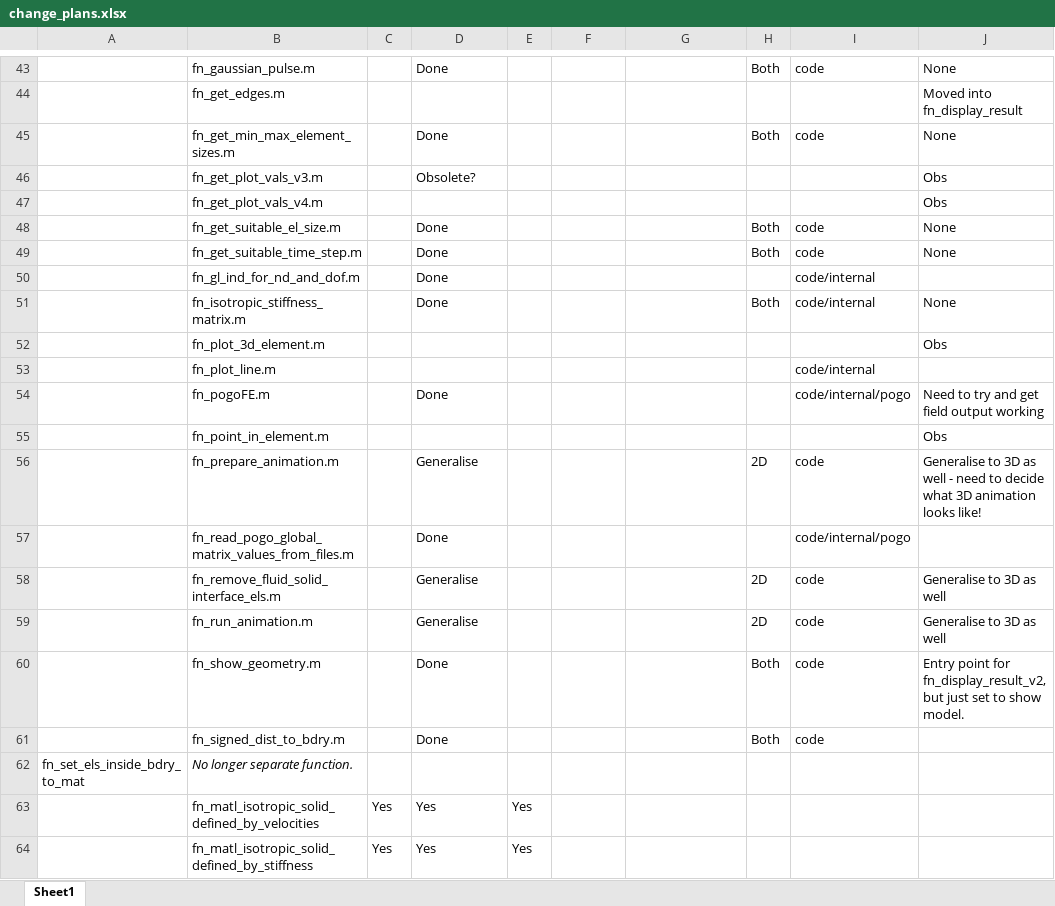
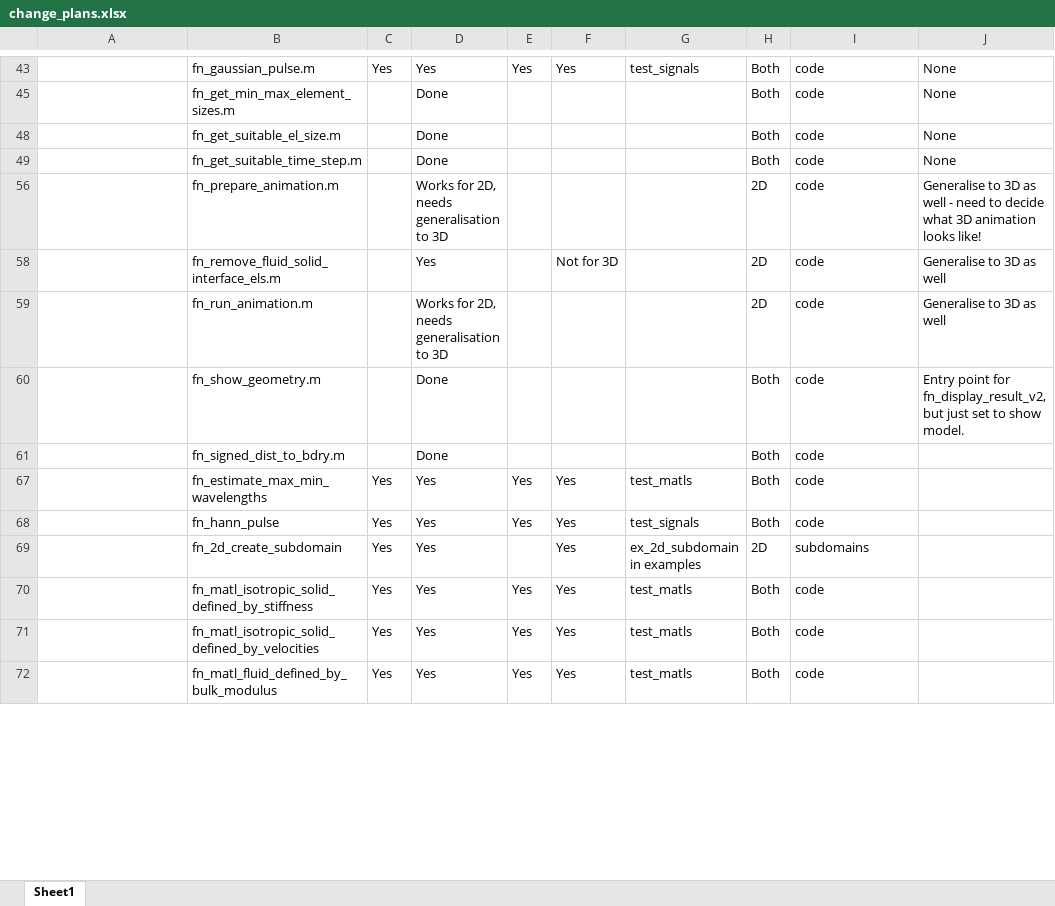
Before and after one commit to ndtatbristol/BristolFE-v3, an Excel workbook: change_plans.xlsx, sheet Sheet1, drawn as a sheet; only a part is shown, gaps mark what is left out; values as stored, in another font and other column widths than the file's, no borders; table styles not drawn; removed rows and columns are numbered as before the commit, all else as after; the diff covers the shown part only; the diff names each change by its address in the sheet, - before the commit and + after, or states it on an @@ line.

```diff
--- a/change_plans.xlsx (sheet Sheet1)
+++ b/change_plans.xlsx (sheet Sheet1)
-C43: (empty)
+C43: Yes
-D43: Done
+D43: Yes
-E43: (empty)
+E43: Yes
-F43: (empty)
+F43: Yes
-G43: (empty)
+G43: test_signals
@@ row 44 hidden:  | fn_get_edges.m |  |  |  |  |  |  |  | Moved into fn_display_result @@
@@ row 46 hidden:  | fn_get_plot_vals_v3.m |  | Obsolete? |  |  |  |  |  | Obs @@
@@ row 47 hidden:  | fn_get_plot_vals_v4.m |  |  |  |  |  |  |  | Obs @@
@@ row 50 hidden:  | fn_gl_ind_for_nd_and_dof.m |  | Done |  |  |  |  | code/internal @@
@@ row 51 hidden:  | fn_isotropic_stiffness_matrix.m |  | Done |  |  |  | Both | code/internal | None @@
@@ row 52 hidden:  | fn_plot_3d_element.m |  |  |  |  |  |  |  | Obs @@
@@ row 53 hidden:  | fn_plot_line.m |  |  |  |  |  |  | code/internal @@
@@ row 54 hidden:  | fn_pogoFE.m |  | Done |  |  |  |  | code/internal/pogo | Need to try and get field output working @@
@@ row 55 hidden:  | fn_point_in_element.m |  |  |  |  |  |  |  | Obs @@
-D56: Generalise
+D56: Works for 2D, needs generalisation to 3D
@@ row 57 hidden:  | fn_read_pogo_global_matrix_values_from_files.m |  | Done |  |  |  |  | code/internal/pogo @@
-D58: Generalise
+D58: Yes
-F58: (empty)
+F58: Not for 3D
-D59: Generalise
+D59: Works for 2D, needs generalisation to 3D
@@ row 62 hidden: fn_set_els_inside_bdry_to_mat | No longer separate function. @@
@@ row 63 hidden:  | fn_matl_isotropic_solid_defined_by_velocities | Yes | Yes | Yes @@
+row 67:  | fn_estimate_max_min_wavelengths | Yes | Yes | Yes | Yes | test_matls | Both | code
+row 68:  | fn_hann_pulse | Yes | Yes | Yes | Yes | test_signals | Both | code
+row 69:  | fn_2d_create_subdomain | Yes | Yes |  | Yes | ex_2d_subdomain in examples | 2D | subdomains
-F70: (empty)
+F70: Yes
-G70: (empty)
+G70: test_matls
-H70: (empty)
+H70: Both
-I70: (empty)
+I70: code
+row 71:  | fn_matl_isotropic_solid_defined_by_velocities | Yes | Yes | Yes | Yes | test_matls | Both | code
+row 72:  | fn_matl_fluid_defined_by_bulk_modulus | Yes | Yes | Yes | Yes | test_matls | Both | code
```
Also changed, not shown: 1 added row, 13 hidden or unhidden rows and 26 edited cells elsewhere in this sheet, 55 other files.
